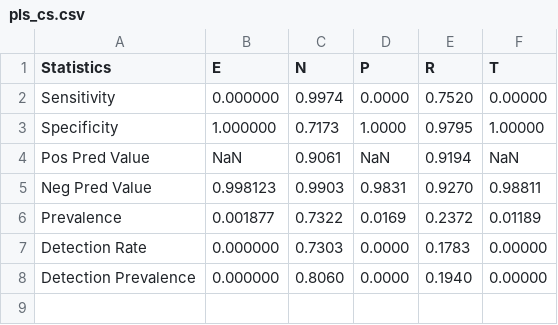
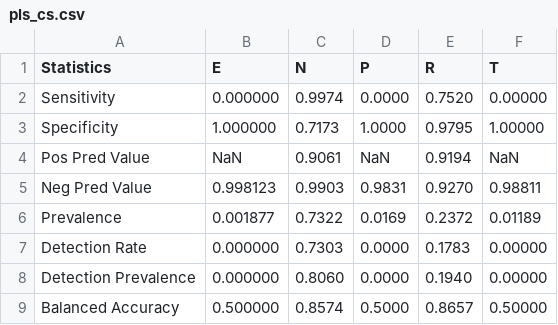
Before and after one commit to LucijaZuzic/zkif, a CSV file: pls_cs.csv, drawn as a sheet.

```diff
--- a/pls_cs.csv
+++ b/pls_cs.csv
@@ -8 +8,2 @@ Detection Rate,0.000000,0.7303,0.0000,0.1783,0.00000
 Detection Prevalence,0.000000,0.8060,0.0000,0.1940,0.00000
+Balanced Accuracy,0.500000,0.8574,0.5000,0.8657,0.50000
```
Also changed, not shown: ansamble7.csv, 20 other files.
